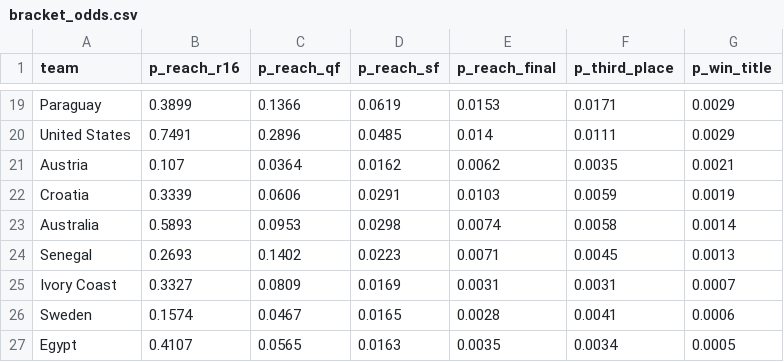
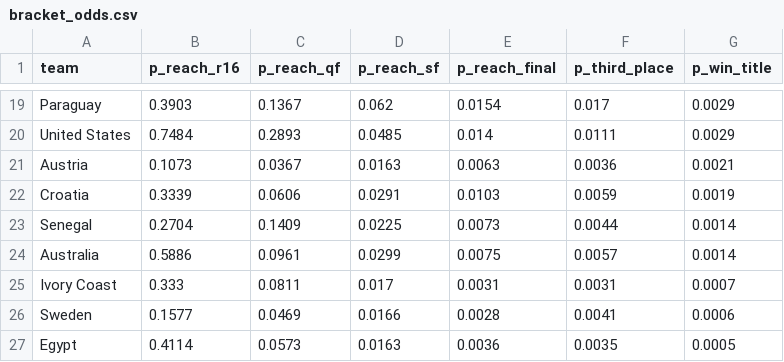
Before and after one commit to DrSanta10/FIFA-Predictor, a CSV file: data/processed/bracket_odds.csv, drawn as a sheet; only a part is shown, gaps mark what is left out; removed rows and columns are numbered as before the commit, all else as after; the diff covers the shown part only; the diff names each change by its address in the sheet, - before the commit and + after, or states it on an @@ line.

```diff
--- a/data/processed/bracket_odds.csv
+++ b/data/processed/bracket_odds.csv
-B19 (p_reach_r16): 0.3899
+B19 (p_reach_r16): 0.3903
-C19 (p_reach_qf): 0.1366
+C19 (p_reach_qf): 0.1367
-D19 (p_reach_sf): 0.0619
+D19 (p_reach_sf): 0.062
-E19 (p_reach_final): 0.0153
+E19 (p_reach_final): 0.0154
-F19 (p_third_place): 0.0171
+F19 (p_third_place): 0.017
-B20 (p_reach_r16): 0.7491
+B20 (p_reach_r16): 0.7484
-C20 (p_reach_qf): 0.2896
+C20 (p_reach_qf): 0.2893
-B21 (p_reach_r16): 0.107
+B21 (p_reach_r16): 0.1073
-C21 (p_reach_qf): 0.0364
+C21 (p_reach_qf): 0.0367
-D21 (p_reach_sf): 0.0162
+D21 (p_reach_sf): 0.0163
-E21 (p_reach_final): 0.0062
+E21 (p_reach_final): 0.0063
-F21 (p_third_place): 0.0035
+F21 (p_third_place): 0.0036
+row 23: Senegal | 0.2704 | 0.1409 | 0.0225 | 0.0073 | 0.0044 | 0.0014
-B24 (p_reach_r16): 0.5893
+B24 (p_reach_r16): 0.5886
-C24 (p_reach_qf): 0.0953
+C24 (p_reach_qf): 0.0961
-D24 (p_reach_sf): 0.0298
+D24 (p_reach_sf): 0.0299
-E24 (p_reach_final): 0.0074
+E24 (p_reach_final): 0.0075
-F24 (p_third_place): 0.0058
+F24 (p_third_place): 0.0057
-row 24: Senegal | 0.2693 | 0.1402 | 0.0223 | 0.0071 | 0.0045 | 0.0013
-B25 (p_reach_r16): 0.3327
+B25 (p_reach_r16): 0.333
-C25 (p_reach_qf): 0.0809
+C25 (p_reach_qf): 0.0811
-D25 (p_reach_sf): 0.0169
+D25 (p_reach_sf): 0.017
-B26 (p_reach_r16): 0.1574
+B26 (p_reach_r16): 0.1577
-C26 (p_reach_qf): 0.0467
+C26 (p_reach_qf): 0.0469
-D26 (p_reach_sf): 0.0165
+D26 (p_reach_sf): 0.0166
-B27 (p_reach_r16): 0.4107
+B27 (p_reach_r16): 0.4114
-C27 (p_reach_qf): 0.0565
+C27 (p_reach_qf): 0.0573
-E27 (p_reach_final): 0.0035
+E27 (p_reach_final): 0.0036
-F27 (p_third_place): 0.0034
+F27 (p_third_place): 0.0035
```
Also changed, not shown: 109 edited cells elsewhere in this file, 1 other file.
